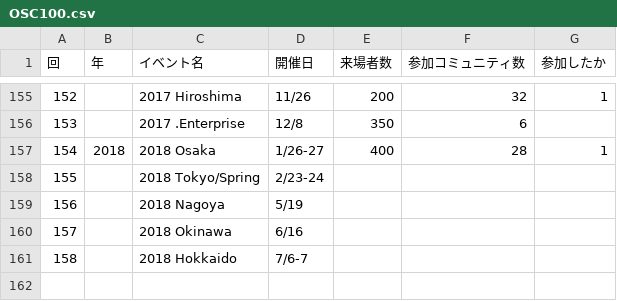
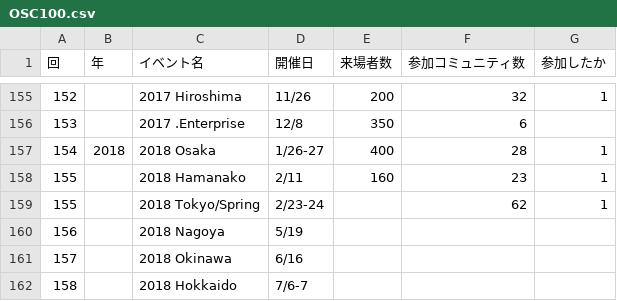
Before and after one commit to ebijun/NetBSD, a CSV file: Guide/OSC/OSC100.csv, drawn as a sheet; only a part is shown, gaps mark what is left out.

```diff
--- a/Guide/OSC/OSC100.csv
+++ b/Guide/OSC/OSC100.csv
@@ -157,3 +157,4 @@
 154,2018,"2018 Osaka","1/26-27",400,28,1
-155,,"2018 Tokyo/Spring","2/23-24",,,
+155,,"2018 Hamanako","2/11",160,23,1
+155,,"2018 Tokyo/Spring","2/23-24",,62,1
 156,,"2018 Nagoya","5/19",,,
```
Also changed, not shown: 5 other files.
